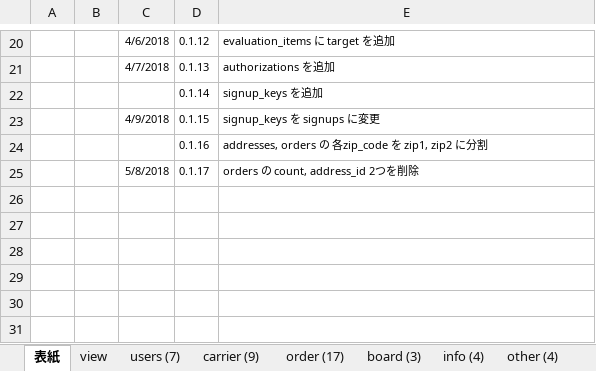
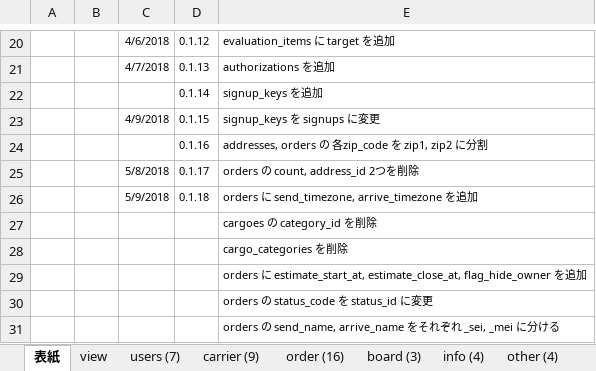
Before and after one commit to Akito-K/www.transporter.fun, an Excel workbook: root/datas/ER.xlsx, sheet 表紙, drawn as a sheet; only a part is shown, gaps mark what is left out; values as stored, in another font and other column widths than the file's, no borders; charts and pictures not drawn; the diff names each change by its address in the sheet, - before the commit and + after, or states it on an @@ line.

```diff
--- a/root/datas/ER.xlsx (sheet 表紙)
+++ b/root/datas/ER.xlsx (sheet 表紙)
-sheet tab: order (17)
+sheet tab: order (16)
+row 26:  |  | 5/9/2018 | 0.1.18 | orders に send_timezone, arrive_timezone を追加
+row 27:  |  |  |  | cargoes の category_id を削除
+row 28:  |  |  |  | cargo_categories を削除
+row 29:  |  |  |  | orders に estimate_start_at, estimate_close_at, flag_hide_owner を追加
+row 30:  |  |  |  | orders の status_code を status_id に変更
+row 31:  |  |  |  | orders の send_name, arrive_name をそれぞれ _sei, _mei に分ける
```
Also changed, not shown: sheet order (16), sheet view, formulas that keep their value, root/laravel/database/seeds/masters.xlsx, 35 other files.
